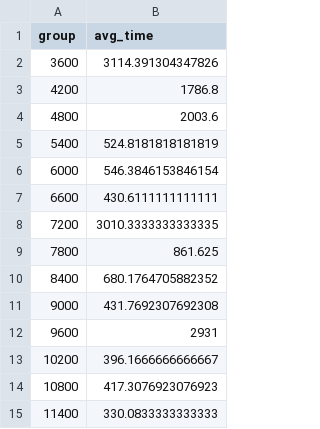
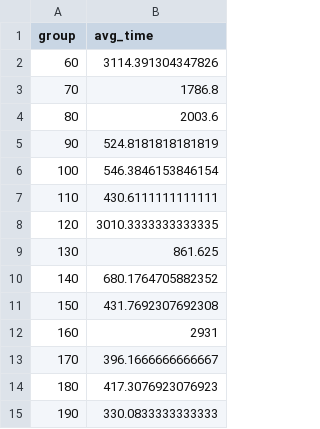
Before and after one commit to diegomanjarres/brt-times, a CSV file: logs0312/results/trips_heroes_average.csv, drawn as a sheet.

```diff
--- a/logs0312/results/trips_heroes_average.csv
+++ b/logs0312/results/trips_heroes_average.csv
@@ -1,15 +1,15 @@
 group,avg_time
-3600,3114.391304347826
-4200,1786.8
-4800,2003.6
-5400,524.8181818181819
-6000,546.3846153846154
-6600,430.6111111111111
-7200,3010.3333333333335
-7800,861.625
-8400,680.1764705882352
-9000,431.7692307692308
-9600,2931
-10200,396.1666666666667
-10800,417.3076923076923
-11400,330.0833333333333
+60,3114.391304347826
+70,1786.8
+80,2003.6
+90,524.8181818181819
+100,546.3846153846154
+110,430.6111111111111
+120,3010.3333333333335
+130,861.625
+140,680.1764705882352
+150,431.7692307692308
+160,2931
+170,396.1666666666667
+180,417.3076923076923
+190,330.0833333333333
```
Also changed, not shown: logs0312/results/trips_calle100_average_clean.csv, logs0312/results/trips_calle100_grouped.csv, 41 other files.
